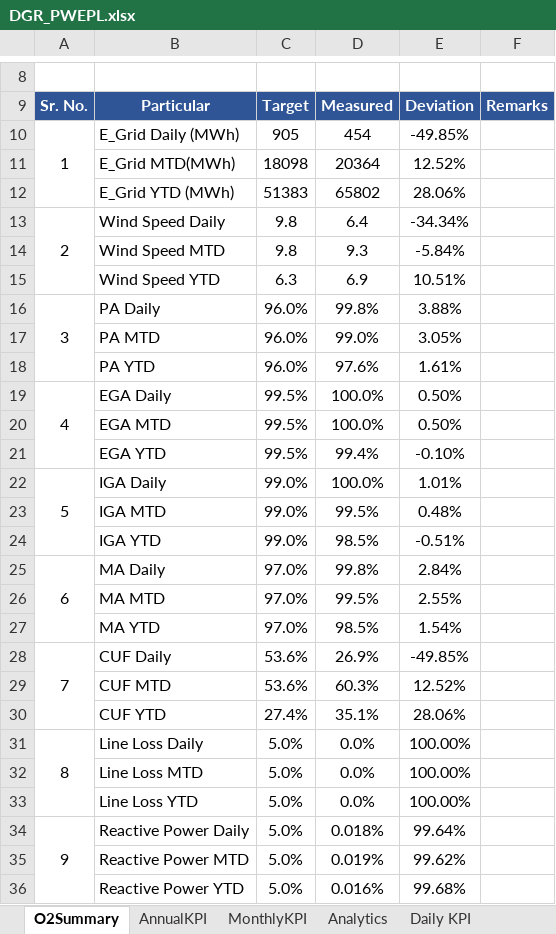
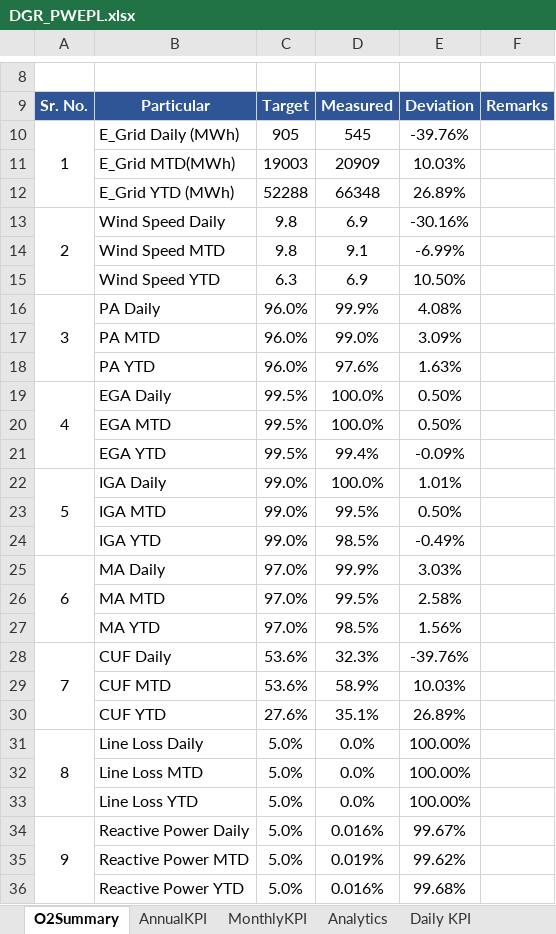
Before and after one commit to Awesome20225266/dgr-deviation-dashboard, an Excel workbook: DGR_Backup/DGR_PWEPL.xlsx, sheet O2Summary, drawn as a sheet; only a part is shown, gaps mark what is left out; values as stored, in another font and other column widths than the file's, no borders; conditional formats not drawn; removed rows and columns are numbered as before the commit, all else as after; the diff covers the shown part only; the diff names each change by its address in the sheet, - before the commit and + after, or states it on an @@ line.

```diff
--- a/DGR_Backup/DGR_PWEPL.xlsx (sheet O2Summary)
+++ b/DGR_Backup/DGR_PWEPL.xlsx (sheet O2Summary)
-D10 (Measured): 454
+D10 (Measured): 545
-E10 (Deviation): -49.85%
+E10 (Deviation): -39.76%
-row 11:  | E_Grid MTD(MWh) | 18098 | 20364 | 12.52%
-row 12:  | E_Grid YTD (MWh) | 51383 | 65802 | 28.06%
+row 11:  | E_Grid MTD(MWh) | 19003 | 20909 | 10.03%
+row 12:  | E_Grid YTD (MWh) | 52288 | 66348 | 26.89%
-D13 (Measured): 6.4
+D13 (Measured): 6.9
-E13 (Deviation): -34.34%
+E13 (Deviation): -30.16%
-D14 (Measured): 9.3
+D14 (Measured): 9.1
-E14 (Deviation): -5.84%
+E14 (Deviation): -6.99%
-E15 (Deviation): 10.51%
+E15 (Deviation): 10.50%
-D16 (Measured): 99.8%
+D16 (Measured): 99.9%
-E16 (Deviation): 3.88%
+E16 (Deviation): 4.08%
-E17 (Deviation): 3.05%
+E17 (Deviation): 3.09%
-E18 (Deviation): 1.61%
+E18 (Deviation): 1.63%
-E21 (Deviation): -0.10%
+E21 (Deviation): -0.09%
-E23 (Deviation): 0.48%
+E23 (Deviation): 0.50%
-E24 (Deviation): -0.51%
+E24 (Deviation): -0.49%
-D25 (Measured): 99.8%
+D25 (Measured): 99.9%
-E25 (Deviation): 2.84%
+E25 (Deviation): 3.03%
-E26 (Deviation): 2.55%
+E26 (Deviation): 2.58%
-E27 (Deviation): 1.54%
+E27 (Deviation): 1.56%
-D28 (Measured): 26.9%
+D28 (Measured): 32.3%
-E28 (Deviation): -49.85%
+E28 (Deviation): -39.76%
-D29 (Measured): 60.3%
+D29 (Measured): 58.9%
-E29 (Deviation): 12.52%
+E29 (Deviation): 10.03%
-C30 (Target): 27.4%
+C30 (Target): 27.6%
-E30 (Deviation): 28.06%
+E30 (Deviation): 26.89%
-D34 (Measured): 0.018%
+D34 (Measured): 0.016%
-E34 (Deviation): 99.64%
+E34 (Deviation): 99.67%
```
Also changed, not shown: 2 added rows, 2 removed rows and 4 edited cells elsewhere in this sheet, sheet Analytics, sheet Input_Raw, sheet WTG Reactive Power, sheet MonthlyKPI, sheet WTG_BD, sheet Daily KPI, 1 more sheet, hidden cells, DGR_Backup/DGR_Ghatodi.xlsx, DGR_Backup/DGR_ISTS_Washi_Solar.xlsx, 18 other files.
